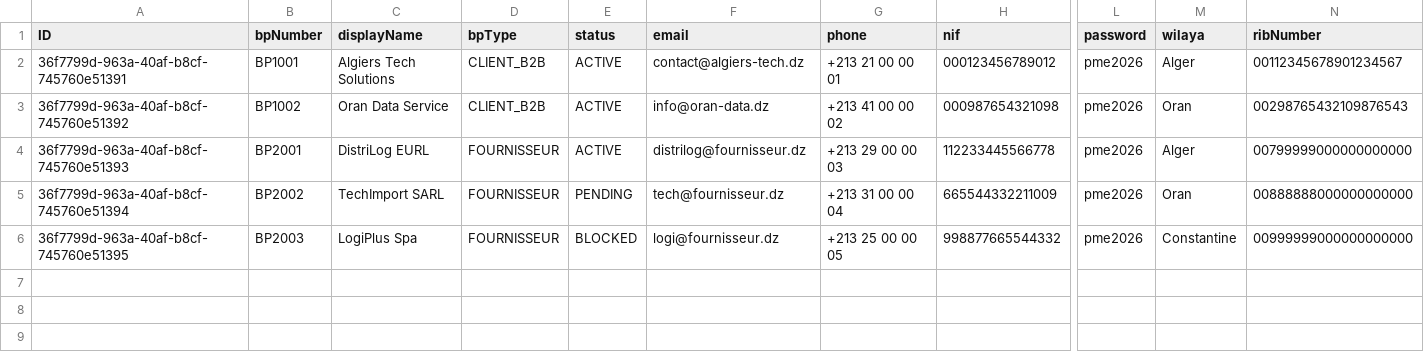
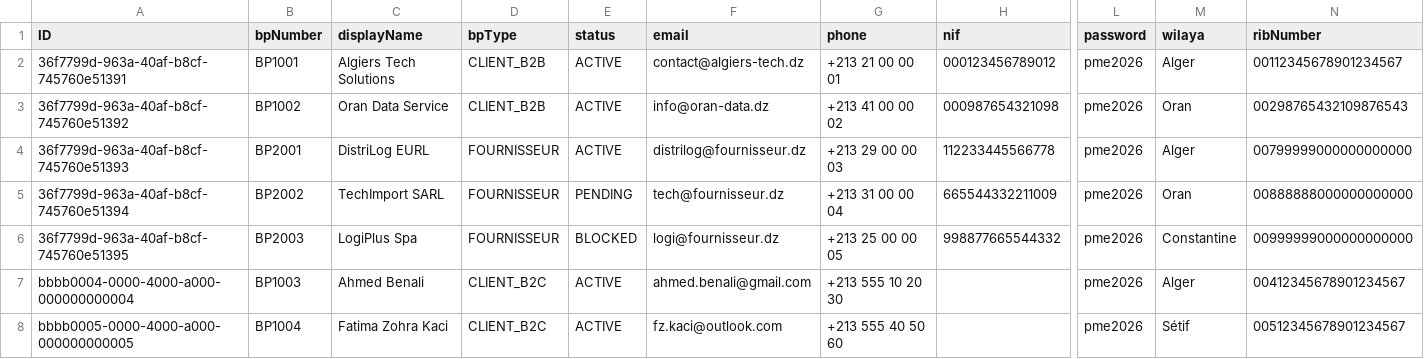
Before and after one commit to sadekiskounen-ctrl/pfe_projet, a CSV file: backend/db/data/sap.pme-BusinessPartner.csv, drawn as a sheet; only a part is shown, gaps mark what is left out; rows hold the shown columns only; the diff names each change by its address in the sheet, - before the commit and + after, or states it on an @@ line.

```diff
--- a/backend/db/data/sap.pme-BusinessPartner.csv
+++ b/backend/db/data/sap.pme-BusinessPartner.csv
+row 7: bbbb0004-0000-4000-a000-000000000004 | BP1003 | Ahmed Benali | CLIENT_B2C | ACTIVE | ahmed.benali@gmail.com | +213 555 10 20 30 |  | pme2026 | Alger | 00412345678901234567
+row 8: bbbb0005-0000-4000-a000-000000000005 | BP1004 | Fatima Zohra Kaci | CLIENT_B2C | ACTIVE | fz.kaci@outlook.com | +213 555 40 50 60 |  | pme2026 | Sétif | 00512345678901234567
```
Also changed, not shown: backend/db/data/sap.pme.crm-ClientB2C.csv, 22 other files.
